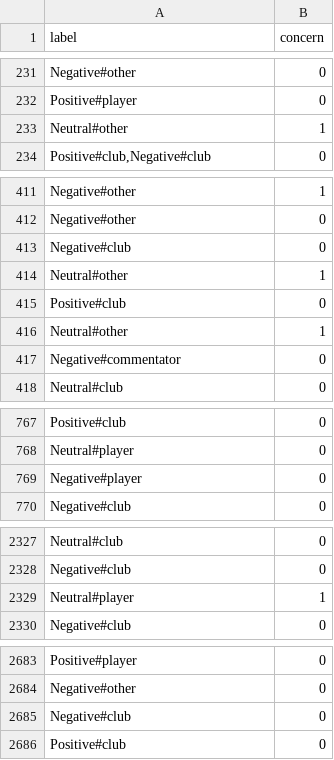
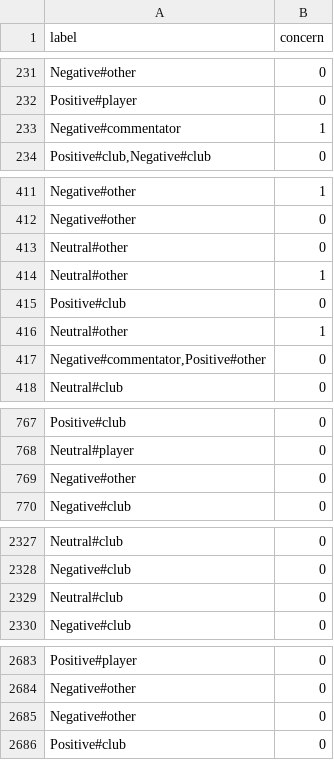
Before and after one commit to dnau6tm/YouTubeCommentABSA, a CSV file: label-1.csv, drawn as a sheet; only a part is shown, gaps mark what is left out; the diff covers the shown part only.

```diff
--- a/label-1.csv
+++ b/label-1.csv
@@ -232,3 +232,3 @@ Negative#other;0
 Positive#player;0
-Neutral#other;1
+Negative#commentator;1
 Positive#club,Negative#club;0
@@ -412,3 +412,3 @@ Negative#other;1
 Negative#other;0
-Negative#club;0
+Neutral#other;0
 Neutral#other;1
@@ -416,3 +416,3 @@ Positive#club;0
 Neutral#other;1
-Negative#commentator;0
+Negative#commentator,Positive#other;0
 Neutral#club;0
@@ -768,3 +768,3 @@ Positive#club;0
 Neutral#player;0
-Negative#player;0
+Negative#other;0
 Negative#club;0
@@ -2328,3 +2328,3 @@ Neutral#club;0
 Negative#club;0
-Neutral#player;1
+Neutral#club;0
 Negative#club;0
@@ -2684,3 +2684,3 @@ Positive#player;0
 Negative#other;0
-Negative#club;0
+Negative#other;0
 Positive#club;0
```
Also changed, not shown: 4 added rows, 5 removed rows, 2 moved rows and 6 edited cells elsewhere in this file, 6 other files.
